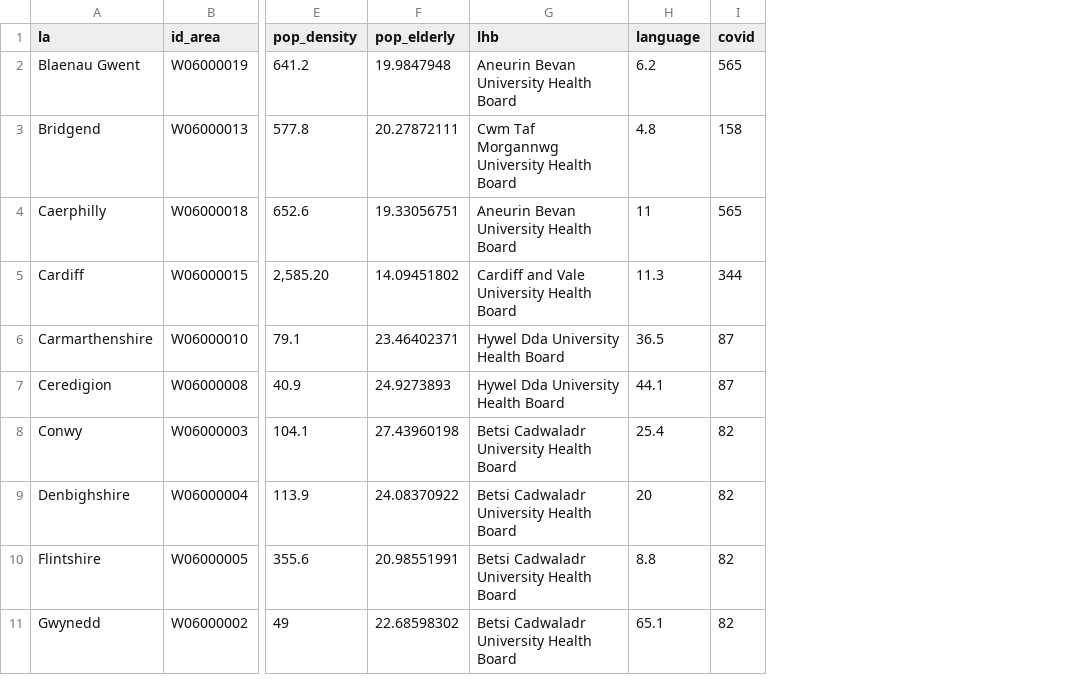
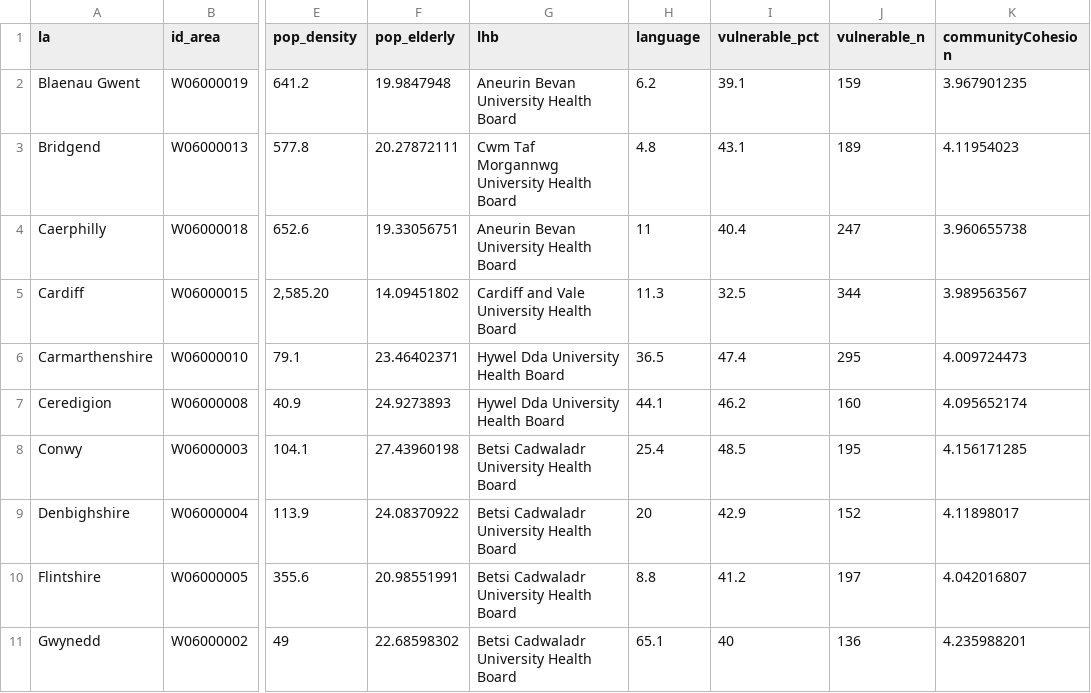
Before and after one commit to DynamicGenetics/COVID-19-Community-Response, a CSV file: data/static/demographics/demographics.csv, drawn as a sheet; only a part is shown, gaps mark what is left out; removed rows and columns are numbered as before the commit, all else as after; the diff names each change by its address in the sheet, - before the commit and + after, or states it on an @@ line.

```diff
--- a/data/static/demographics/demographics.csv
+++ b/data/static/demographics/demographics.csv
-column I (covid), rows 2-11: 565 | 158 | 565 | 344 | 87 | 87 | 82 | 82 | 82 | 82
+column I (vulnerable_pct), rows 2-11: 39.1 | 43.1 | 40.4 | 32.5 | 47.4 | 46.2 | 48.5 | 42.9 | 41.2 | 40
+column J (vulnerable_n), rows 2-11: 159 | 189 | 247 | 344 | 295 | 160 | 195 | 152 | 197 | 136
+column K (communityCohesion), rows 2-11: 3.967901235 | 4.11954023 | 3.960655738 | 3.989563567 | 4.009724473 | 4.095652174 | 4.156171285 | 4.11898017 | 4.042016807 | 4.235988201
```
Also changed, not shown: 19 other files.
